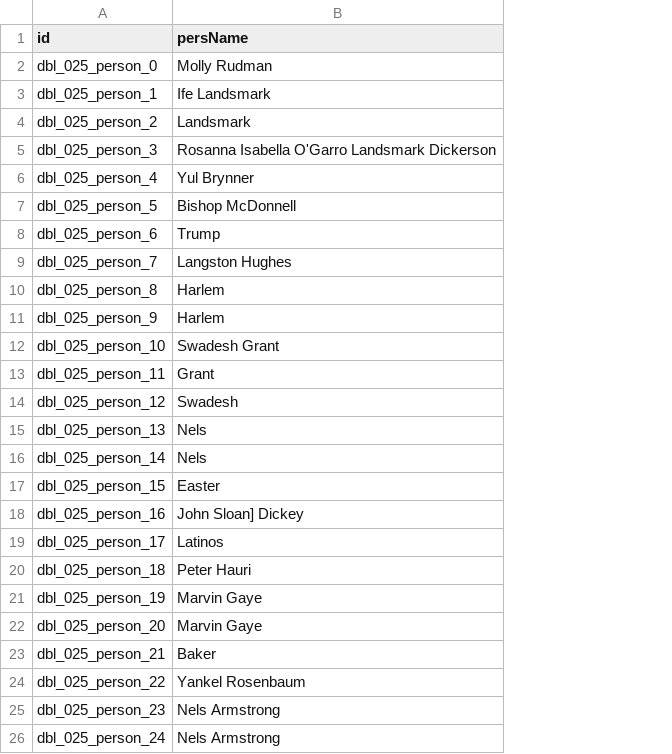
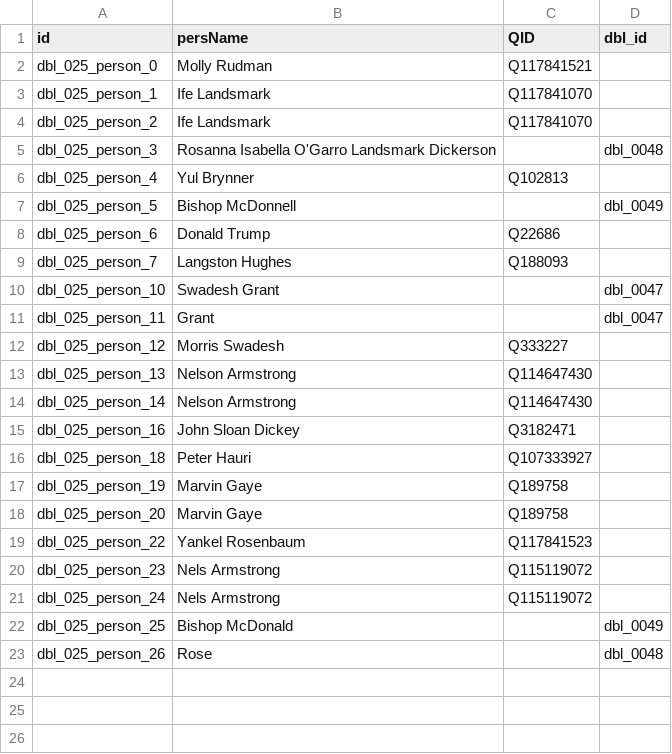
Before and after one commit to Dartmouth-Digital-History-Initiative/DBL-Encoding, a TSV file: tsv/025_landsmark_ife_persons.tsv, drawn as a sheet; removed rows and columns are numbered as before the commit, all else as after; the diff names each change by its address in the sheet, - before the commit and + after, or states it on an @@ line.

```diff
--- a/tsv/025_landsmark_ife_persons.tsv
+++ b/tsv/025_landsmark_ife_persons.tsv
+column C (QID), rows 2-21: Q117841521 | Q117841070 | Q117841070 |  | Q102813 |  | Q22686 | Q188093 |  |  | Q333227 | Q114647430 | Q114647430 | Q3182471 | Q107333927 | Q189758 | Q189758 | Q117841523 | Q115119072 | Q115119072
+column D (dbl_id), rows 5-11: dbl_0048 |  | dbl_0049 |  |  | dbl_0047 | dbl_0047
-B4 (persName): Landsmark
+B4 (persName): Ife Landsmark
-B8 (persName): Trump
+B8 (persName): Donald Trump
-row 10: dbl_025_person_8 | Harlem
-row 11: dbl_025_person_9 | Harlem
-B12 (persName): Swadesh
+B12 (persName): Morris Swadesh
-B13:B14 (persName): Nels
+B13:B14 (persName): Nelson Armstrong
-row 17: dbl_025_person_15 | Easter
-B15 (persName): John Sloan] Dickey
+B15 (persName): John Sloan Dickey
-row 19: dbl_025_person_17 | Latinos
-row 23: dbl_025_person_21 | Baker
+row 22: dbl_025_person_25 | Bishop McDonald |  | dbl_0049
+row 23: dbl_025_person_26 | Rose |  | dbl_0048
```
Also changed, not shown: tsv/025_landsmark_ife_orgs.tsv, tsv/025_landsmark_ife_places.tsv, 1 other file.
